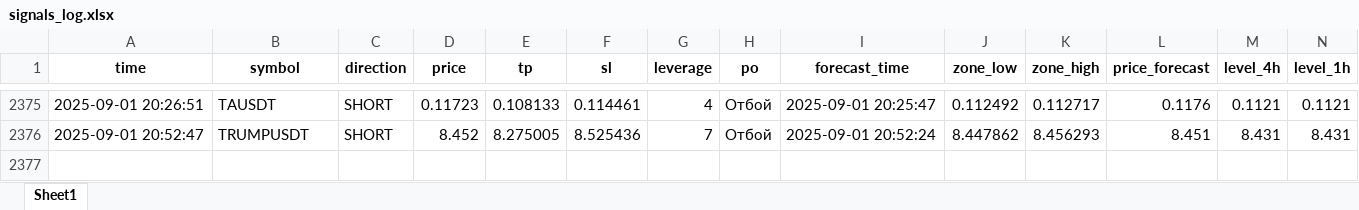
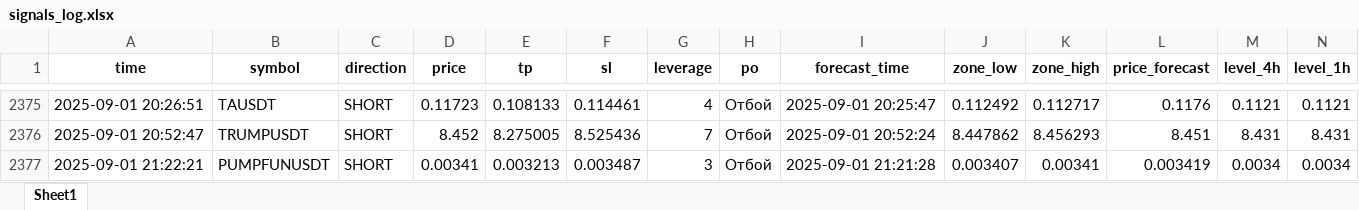
Before and after one commit to Toevich/crypto-signals, an Excel workbook: signals_log.xlsx, sheet Sheet1, drawn as a sheet; only a part is shown, gaps mark what is left out; values as stored, in another font and other column widths than the file's, no borders; rows hold the shown columns only; the diff names each change by its address in the sheet, - before the commit and + after, or states it on an @@ line.

Commit message:
Добавлен сигнал PUMPFUNUSDT (SHORT)

```diff
--- a/signals_log.xlsx (sheet Sheet1)
+++ b/signals_log.xlsx (sheet Sheet1)
+row 2377: 2025-09-01 21:22:21 | PUMPFUNUSDT | SHORT | 0.00341 | 0.003213 | 0.003487 | 3 | Отбой | 2025-09-01 21:21:28 | 0.003407 | 0.00341 | 0.003419 | 0.0034 | 0.0034
```
